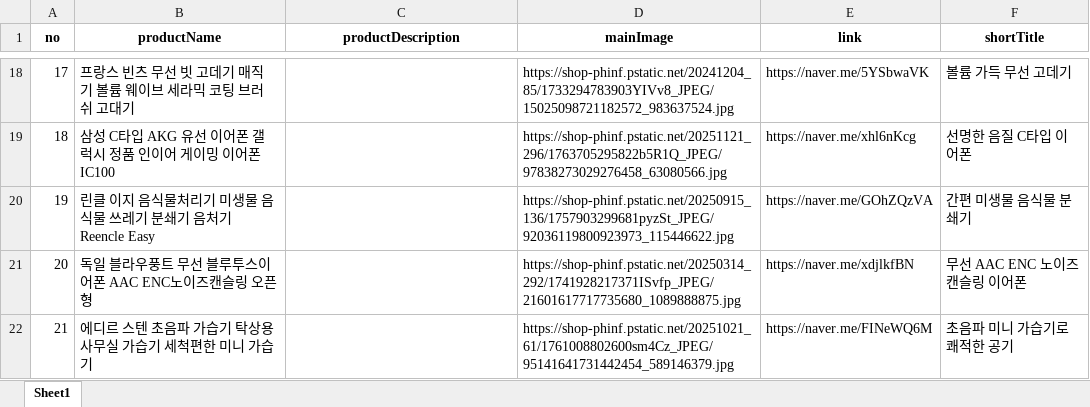
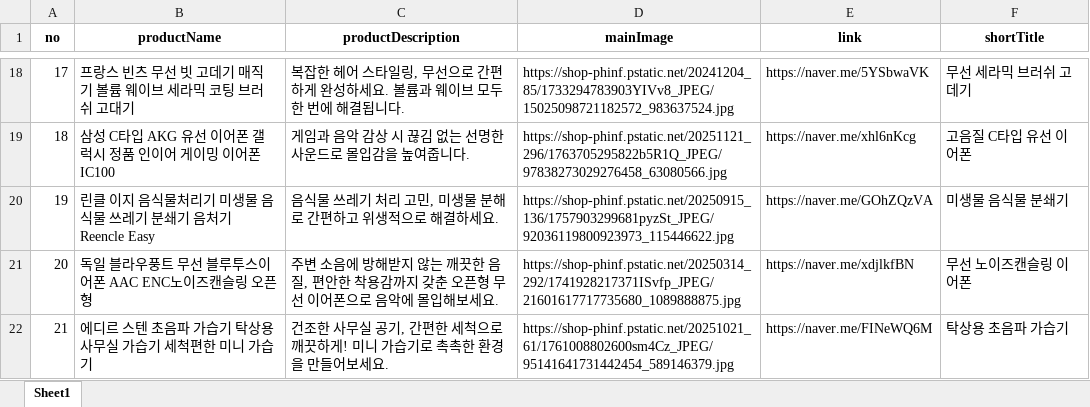
Before and after one commit to hajinfam/hajinfam.github.io, an Excel workbook: products.xlsx, sheet Sheet1, drawn as a sheet; only a part is shown, gaps mark what is left out; values as stored, in another font and other column widths than the file's, no borders; the diff covers the shown part only; the diff names each change by its address in the sheet, - before the commit and + after, or states it on an @@ line.

Commit message:
Auto update insta products

```diff
--- a/products.xlsx (sheet Sheet1)
+++ b/products.xlsx (sheet Sheet1)
-C18 (productDescription): (empty)
+C18 (productDescription): 복잡한 헤어 스타일링, 무선으로 간편하게 완성하세요. 볼륨과 웨이브 모두 한 번에 해결됩니다.
-F18 (shortTitle): 볼륨 가득 무선 고데기
+F18 (shortTitle): 무선 세라믹 브러쉬 고데기
-C19 (productDescription): (empty)
+C19 (productDescription): 게임과 음악 감상 시 끊김 없는 선명한 사운드로 몰입감을 높여줍니다.
-F19 (shortTitle): 선명한 음질 C타입 이어폰
+F19 (shortTitle): 고음질 C타입 유선 이어폰
-C20 (productDescription): (empty)
+C20 (productDescription): 음식물 쓰레기 처리 고민, 미생물 분해로 간편하고 위생적으로 해결하세요.
-F20 (shortTitle): 간편 미생물 음식물 분쇄기
+F20 (shortTitle): 미생물 음식물 분쇄기
-C21 (productDescription): (empty)
+C21 (productDescription): 주변 소음에 방해받지 않는 깨끗한 음질, 편안한 착용감까지 갖춘 오픈형 무선 이어폰으로 음악에 몰입해보세요.
-F21 (shortTitle): 무선 AAC ENC 노이즈캔슬링 이어폰
+F21 (shortTitle): 무선 노이즈캔슬링 이어폰
-C22 (productDescription): (empty)
+C22 (productDescription): 건조한 사무실 공기, 간편한 세척으로 깨끗하게! 미니 가습기로 촉촉한 환경을 만들어보세요.
-F22 (shortTitle): 초음파 미니 가습기로 쾌적한 공기
+F22 (shortTitle): 탁상용 초음파 가습기
```
Also changed, not shown: 30 edited cells and cell formats elsewhere in this sheet, 2 other files.
